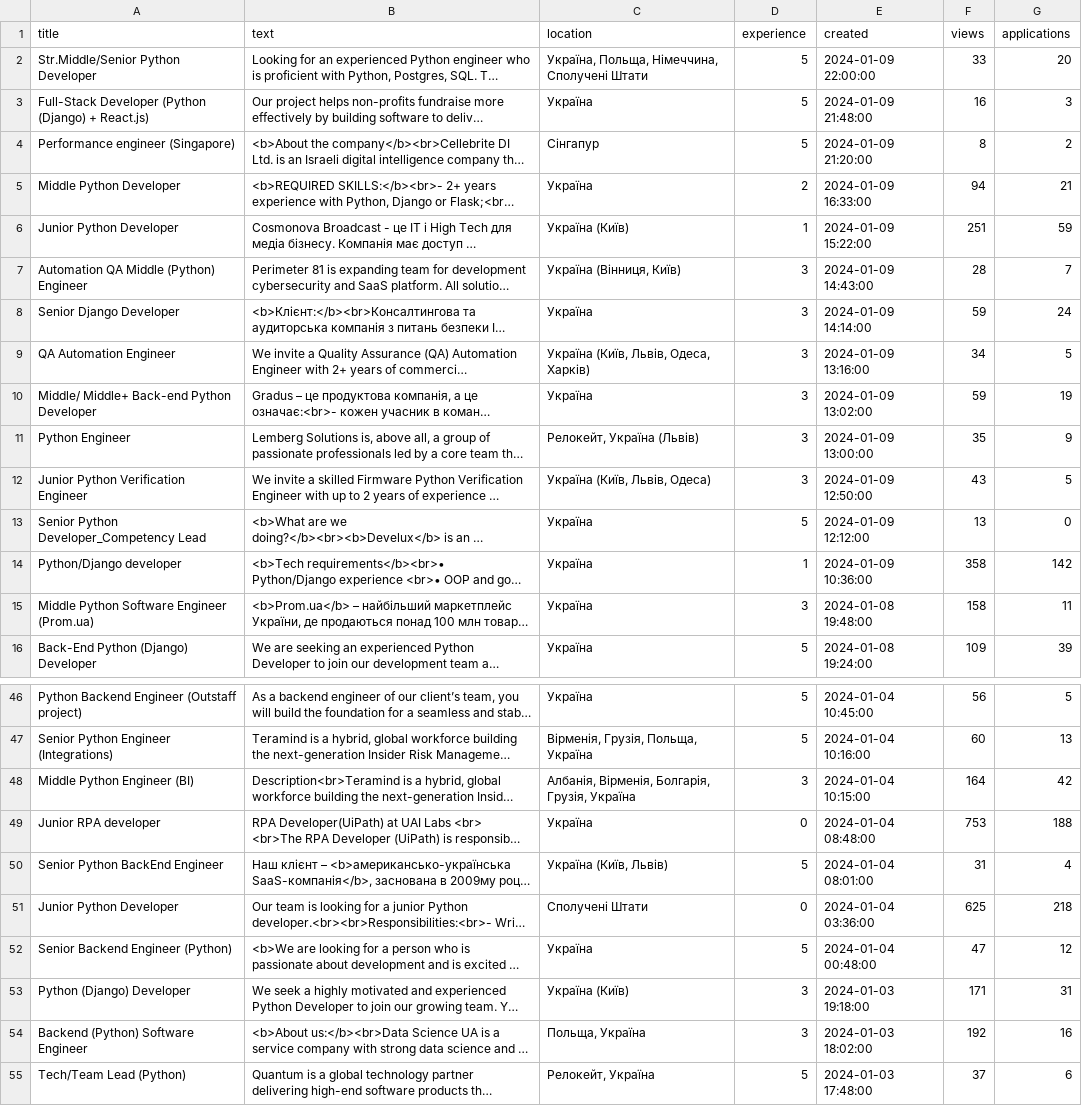
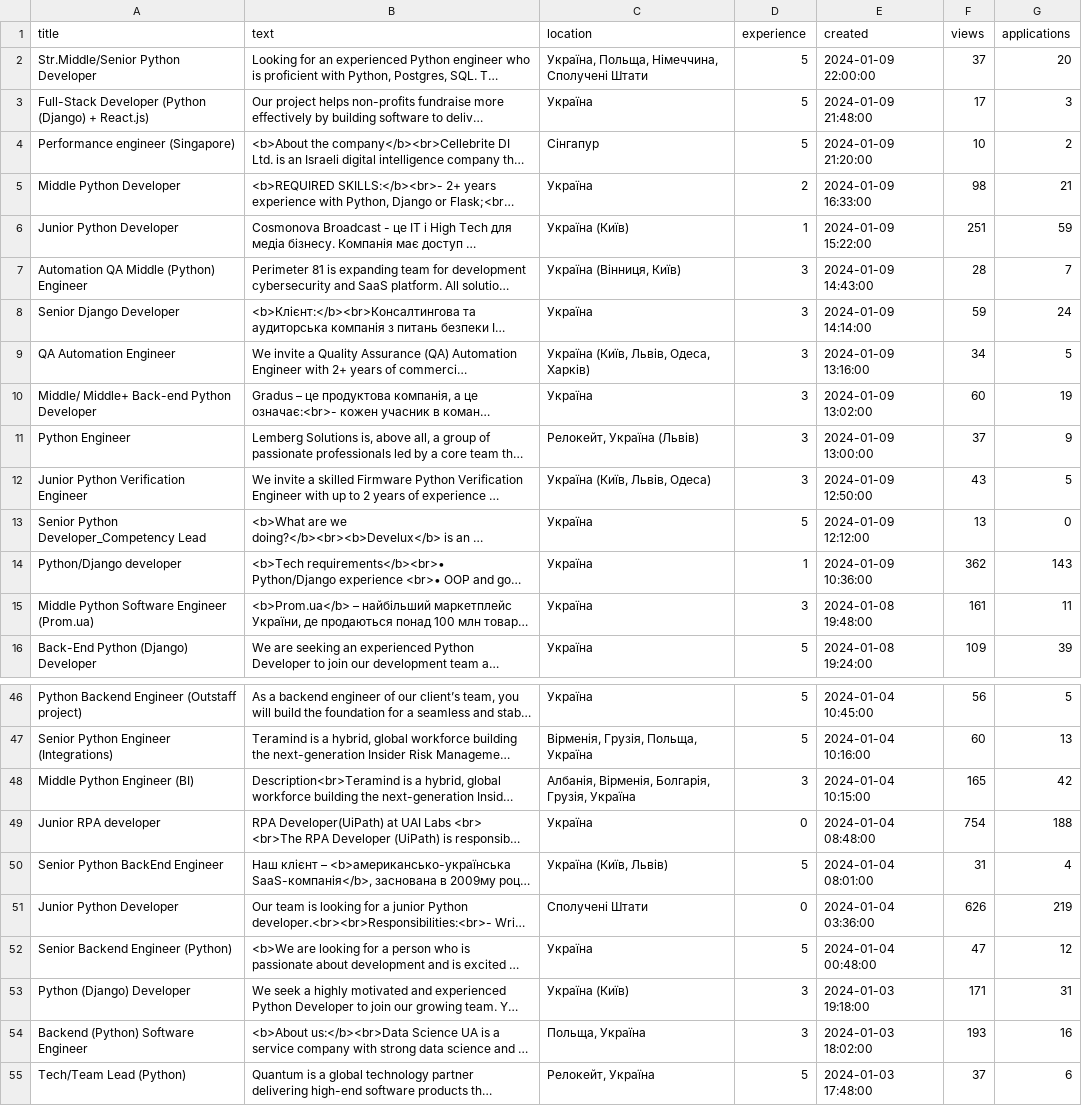
Before and after one commit to D1st3f/PyTeStatistics, a CSV file: DataCollection/Data 2024-01-10.csv, drawn as a sheet; only a part is shown, gaps mark what is left out; long unchanged cells end in …; the diff covers the shown part only; the diff names each change by its address in the sheet, - before the commit and + after, or states it on an @@ line.

```diff
--- a/DataCollection/Data 2024-01-10.csv
+++ b/DataCollection/Data 2024-01-10.csv
-F2 (views): 33
+F2 (views): 37
-F3 (views): 16
+F3 (views): 17
-F4 (views): 8
+F4 (views): 10
-F5 (views): 94
+F5 (views): 98
-F10 (views): 59
+F10 (views): 60
-F11 (views): 35
+F11 (views): 37
-F14 (views): 358
+F14 (views): 362
-G14 (applications): 142
+G14 (applications): 143
-F15 (views): 158
+F15 (views): 161
-F48 (views): 164
+F48 (views): 165
-F49 (views): 753
+F49 (views): 754
-F51 (views): 625
+F51 (views): 626
-G51 (applications): 218
+G51 (applications): 219
-F54 (views): 192
+F54 (views): 193
```
Also changed, not shown: 14 edited cells elsewhere in this file, 1 other file.
